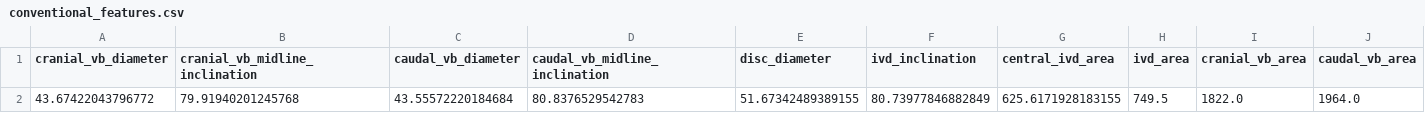
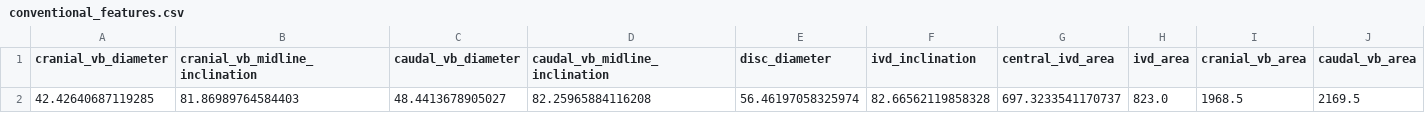
Before and after one commit to TerMcs/radiospineomics, a CSV file: sample_results/conventional_features.csv, drawn as a sheet; only a part is shown; removed rows and columns are numbered as before the commit, all else as after; rows hold the shown columns only; the diff names each change by its address in the sheet, - before the commit and + after, or states it on an @@ line.

```diff
--- a/sample_results/conventional_features.csv
+++ b/sample_results/conventional_features.csv
-row 2: 43.67422043796772 | 79.91940201245768 | 43.55572220184684 | 80.8376529542783 | 51.67342489389155 | 80.73977846882849 | 625.6171928183155 | 749.5 | 1822.0 | 1964.0
+row 2: 42.42640687119285 | 81.86989764584403 | 48.4413678905027 | 82.25965884116208 | 56.46197058325974 | 82.66562119858328 | 697.3233541170737 | 823.0 | 1968.5 | 2169.5
```
Also changed, not shown: sample_results/shape_features.csv, sample_results/texture_features.csv, 1 other file.
